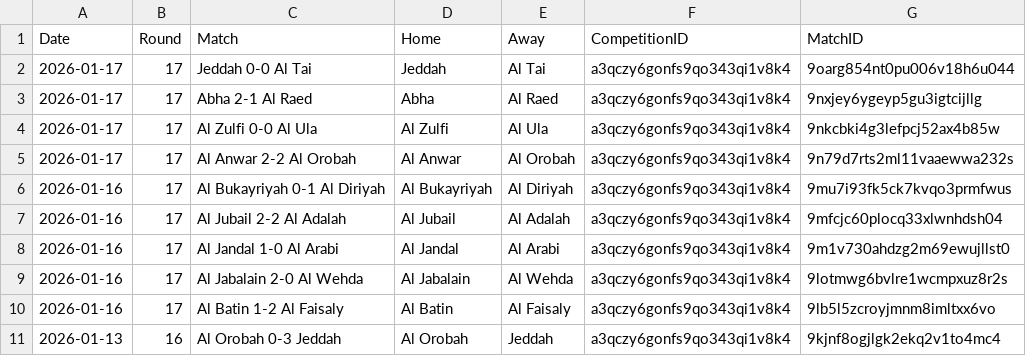
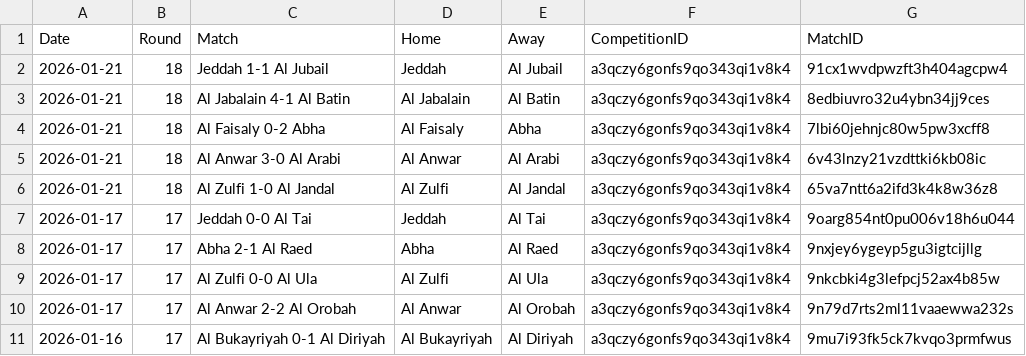
Before and after one commit to emrahderel/Post_Match_App, a CSV file: League_Files/Saudi Division 1 Full Match List 25-26.csv, drawn as a sheet; only a part is shown; the shorter side is filled out with more unchanged rows.

```diff
--- a/League_Files/Saudi Division 1 Full Match List 25-26.csv
+++ b/League_Files/Saudi Division 1 Full Match List 25-26.csv
@@ -1,2 +1,7 @@
 Date,Round,Match,Home,Away,CompetitionID,MatchID
+2026-01-21,18,Jeddah 1-1 Al Jubail,Jeddah,Al Jubail,a3qczy6gonfs9qo343qi1v8k4,91cx1wvdpwzft3h404agcpw4
+2026-01-21,18,Al Jabalain 4-1 Al Batin,Al Jabalain,Al Batin,a3qczy6gonfs9qo343qi1v8k4,8edbiuvro32u4ybn34jj9ces
+2026-01-21,18,Al Faisaly 0-2 Abha,Al Faisaly,Abha,a3qczy6gonfs9qo343qi1v8k4,7lbi60jehnjc80w5pw3xcff8
+2026-01-21,18,Al Anwar 3-0 Al Arabi,Al Anwar,Al Arabi,a3qczy6gonfs9qo343qi1v8k4,6v43lnzy21vzdttki6kb08ic
+2026-01-21,18,Al Zulfi 1-0 Al Jandal,Al Zulfi,Al Jandal,a3qczy6gonfs9qo343qi1v8k4,65va7ntt6a2ifd3k4k8w36z8
 2026-01-17,17,Jeddah 0-0 Al Tai,Jeddah,Al Tai,a3qczy6gonfs9qo343qi1v8k4,9oarg854nt0pu006v18h6u044
```
Also changed, not shown: League_Files/Championship Full Match List 25-26.csv, Stat_Files/Championship 25-26.csv, 25 other files.
